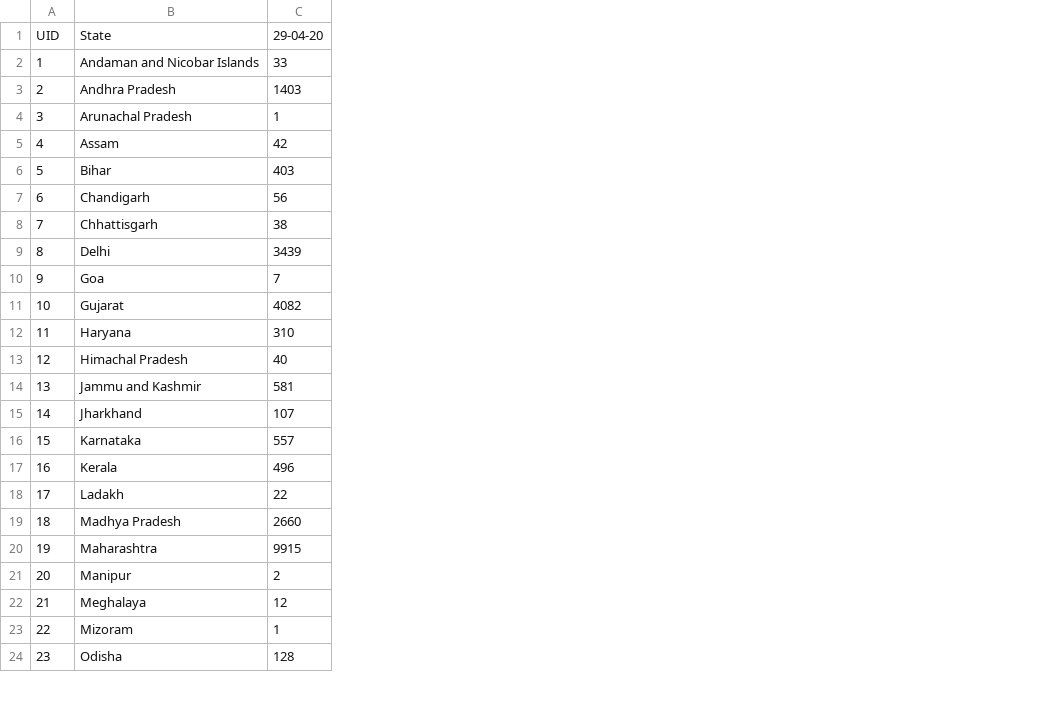
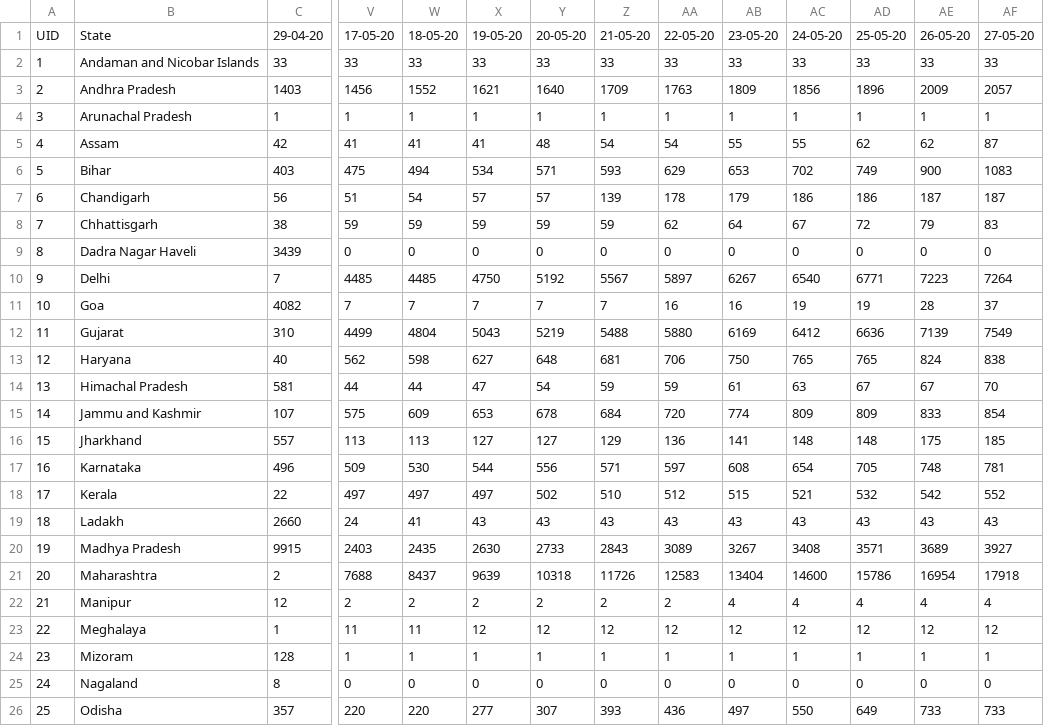
Before and after one commit to Riju24/India_covid_data, a CSV file: covid_india/india_state_recovered.csv, drawn as a sheet; only a part is shown, gaps mark what is left out; addresses are those after the commit; rows hold the shown columns only; the diff covers the shown part only; the diff names each change by its address in the sheet, - before the commit and + after, or states it on an @@ line.

```diff
--- a/covid_india/india_state_recovered.csv
+++ b/covid_india/india_state_recovered.csv
+column V, rows 1-8: 17-05-20 | 33 | 1456 | 1 | 41 | 475 | 51 | 59; rows 10-24: 4485 | 7 | 4499 | 562 | 44 | 575 | 113 | 509 | 497 | 24 | 2403 | 7688 | 2 | 11 | 1; row 26: 220
+column W, rows 1-8: 18-05-20 | 33 | 1552 | 1 | 41 | 494 | 54 | 59; rows 10-24: 4485 | 7 | 4804 | 598 | 44 | 609 | 113 | 530 | 497 | 41 | 2435 | 8437 | 2 | 11 | 1; row 26: 220
+column X, rows 1-8: 19-05-20 | 33 | 1621 | 1 | 41 | 534 | 57 | 59; rows 10-24: 4750 | 7 | 5043 | 627 | 47 | 653 | 127 | 544 | 497 | 43 | 2630 | 9639 | 2 | 12 | 1; row 26: 277
+column Y, rows 1-8: 20-05-20 | 33 | 1640 | 1 | 48 | 571 | 57 | 59; rows 10-24: 5192 | 7 | 5219 | 648 | 54 | 678 | 127 | 556 | 502 | 43 | 2733 | 10318 | 2 | 12 | 1; row 26: 307
+column Z, rows 1-8: 21-05-20 | 33 | 1709 | 1 | 54 | 593 | 139 | 59; rows 10-24: 5567 | 7 | 5488 | 681 | 59 | 684 | 129 | 571 | 510 | 43 | 2843 | 11726 | 2 | 12 | 1; row 26: 393
+column AA, rows 1-8: 22-05-20 | 33 | 1763 | 1 | 54 | 629 | 178 | 62; rows 10-24: 5897 | 16 | 5880 | 706 | 59 | 720 | 136 | 597 | 512 | 43 | 3089 | 12583 | 2 | 12 | 1; row 26: 436
+column AB, rows 1-8: 23-05-20 | 33 | 1809 | 1 | 55 | 653 | 179 | 64; rows 10-24: 6267 | 16 | 6169 | 750 | 61 | 774 | 141 | 608 | 515 | 43 | 3267 | 13404 | 4 | 12 | 1; row 26: 497
+column AC, rows 1-8: 24-05-20 | 33 | 1856 | 1 | 55 | 702 | 186 | 67; rows 10-24: 6540 | 19 | 6412 | 765 | 63 | 809 | 148 | 654 | 521 | 43 | 3408 | 14600 | 4 | 12 | 1; row 26: 550
+column AD, rows 1-8: 25-05-20 | 33 | 1896 | 1 | 62 | 749 | 186 | 72; rows 10-24: 6771 | 19 | 6636 | 765 | 67 | 809 | 148 | 705 | 532 | 43 | 3571 | 15786 | 4 | 12 | 1; row 26: 649
+column AE, rows 1-8: 26-05-20 | 33 | 2009 | 1 | 62 | 900 | 187 | 79; rows 10-24: 7223 | 28 | 7139 | 824 | 67 | 833 | 175 | 748 | 542 | 43 | 3689 | 16954 | 4 | 12 | 1; row 26: 733
+column AF, rows 1-8: 27-05-20 | 33 | 2057 | 1 | 87 | 1083 | 187 | 83; rows 10-24: 7264 | 37 | 7549 | 838 | 70 | 854 | 185 | 781 | 552 | 43 | 3927 | 17918 | 4 | 12 | 1; row 26: 733
+row 9: 8 | Dadra Nagar Haveli | 3439 | 0 | 0 | 0 | 0 | 0 | 0 | 0 | 0 | 0 | 0 | 0
@@ column A renumbered from row 10 down @@
-C10: 3439
+C10: 7
-C11: 7
+C11: 4082
-C12: 4082
+C12: 310
-C13: 310
+C13: 40
-C14: 40
+C14: 581
-C15: 581
+C15: 107
-C16: 107
+C16: 557
-C17: 557
+C17: 496
-C18: 496
+C18: 22
-C19: 22
+C19: 2660
-C20: 2660
+C20: 9915
-C21: 9915
+C21: 2
-C22: 2
+C22: 12
-C23: 12
+C23: 1
-C24: 1
+C24: 128
+row 25: 24 | Nagaland | 8 | 0 | 0 | 0 | 0 | 0 | 0 | 0 | 0 | 0 | 0 | 0
-C26: 128
+C26: 357
```
Also changed, not shown: 1 added row, 2 added columns and 9 edited cells elsewhere in this file, covid_india/india_state_confirmed.csv, covid_india/india_state_dead.csv.
